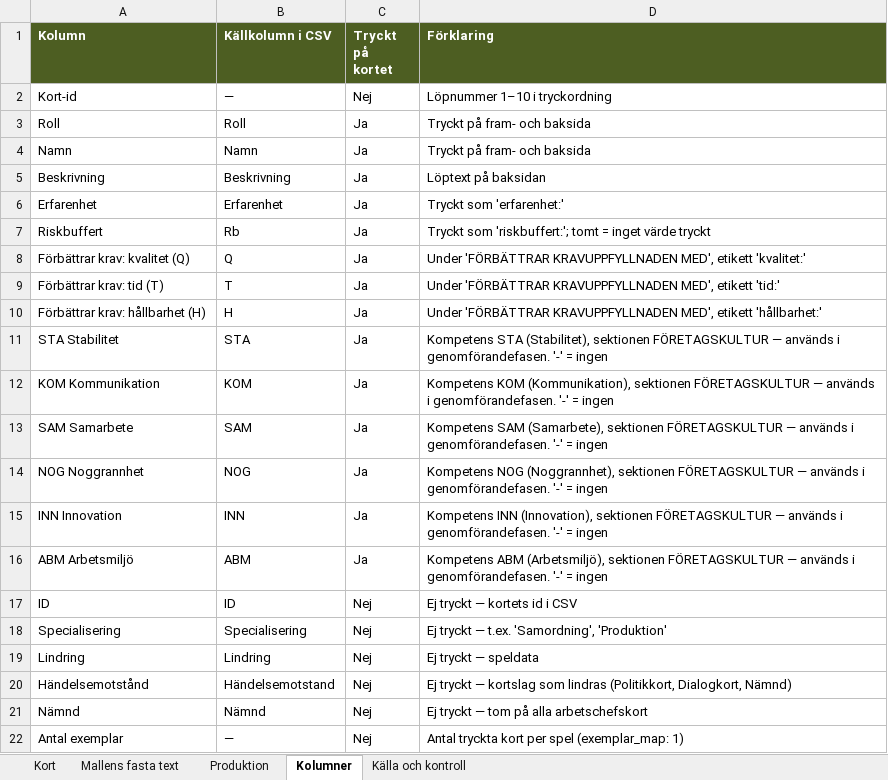
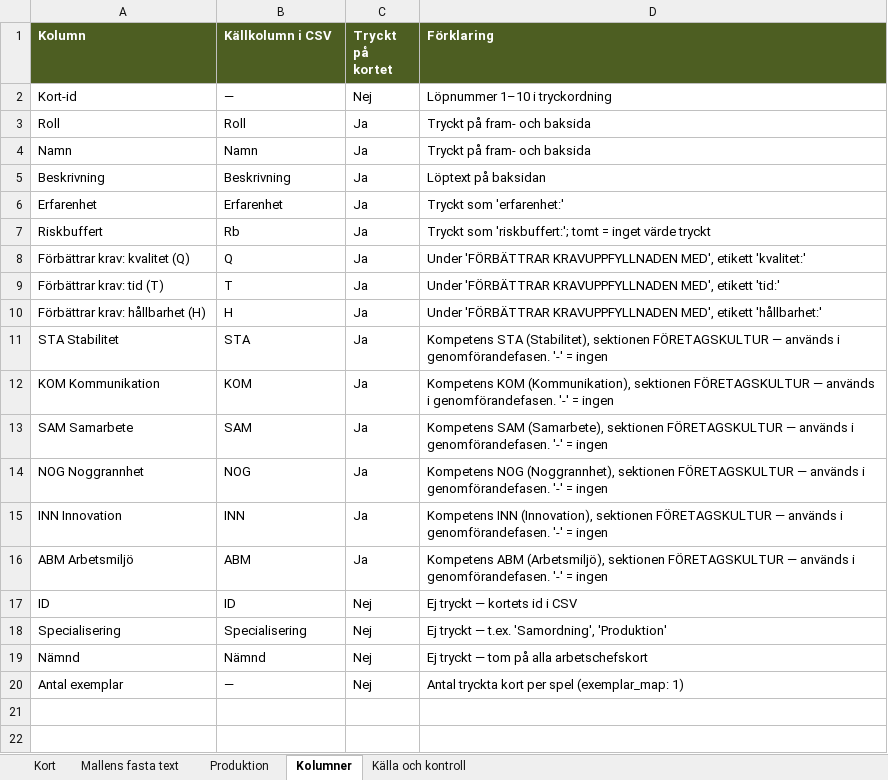
Before and after one commit to Knixlas/PMOPOLY, an Excel workbook: kortdata/PL_personal.xlsx, sheet Kolumner, drawn as a sheet; values as stored, in another font and other column widths than the file's, no borders; the diff names each change by its address in the sheet, - before the commit and + after, or states it on an @@ line.

```diff
--- a/kortdata/PL_personal.xlsx (sheet Kolumner)
+++ b/kortdata/PL_personal.xlsx (sheet Kolumner)
-row 19: Lindring | Lindring | Nej | Ej tryckt — speldata
-row 20: Händelsemotstånd | Händelsemotstand | Nej | Ej tryckt — kortslag som lindras (Politikkort, Dialogkort, Nämnd)
```
Also changed, not shown: sheet Kort, kortdata/L_personal.xlsx, kortdata/PU_personal.xlsx, 1 other file.
